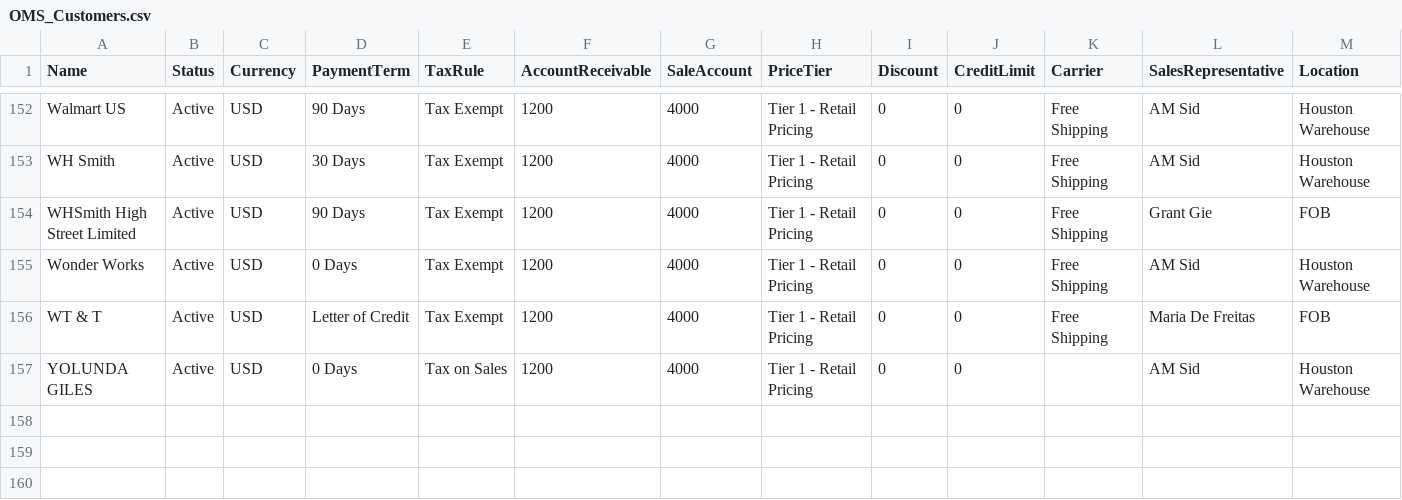
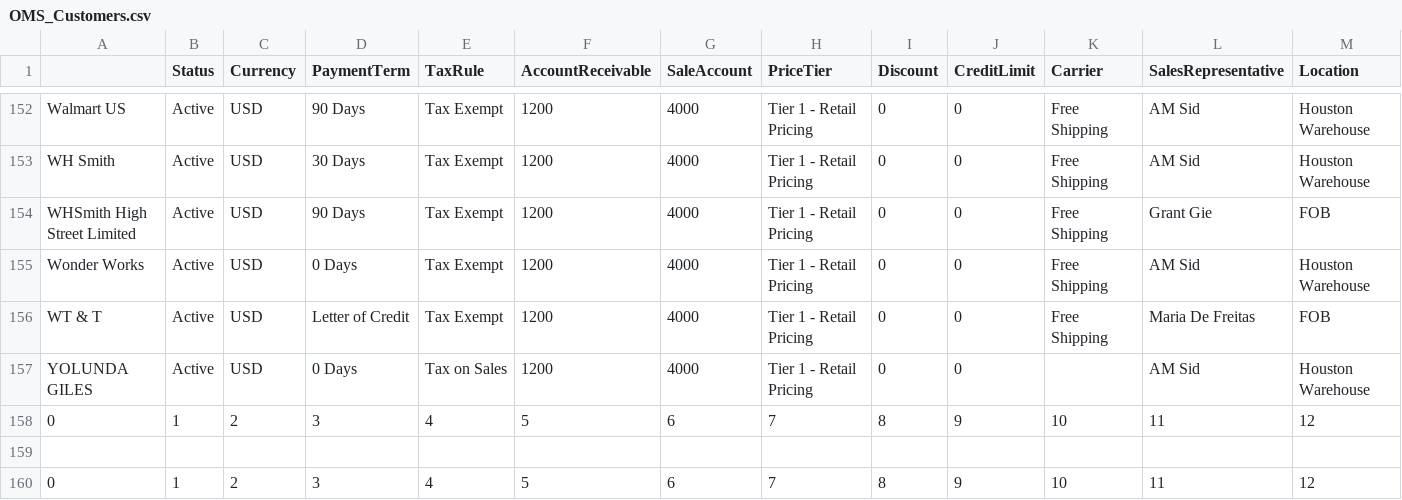
Before and after one commit to greywolf0324/OMS_Data_engineering, a CSV file: config/OMS_DB/OMS_Customers.csv, drawn as a sheet; only a part is shown, gaps mark what is left out; rows hold the shown columns only; the diff names each change by its address in the sheet, - before the commit and + after, or states it on an @@ line.

```diff
--- a/config/OMS_DB/OMS_Customers.csv
+++ b/config/OMS_DB/OMS_Customers.csv
-A1: Name
+A1: (empty)
+row 158: 0 | 1 | 2 | 3 | 4 | 5 | 6 | 7 | 8 | 9 | 10 | 11 | 12
+row 159: (empty)
+row 160: 0 | 1 | 2 | 3 | 4 | 5 | 6 | 7 | 8 | 9 | 10 | 11 | 12
```
Also changed, not shown: config/OMS_DB/OMS_AdditionalUOM.csv, config/uom_sku.csv, 6 other files.
